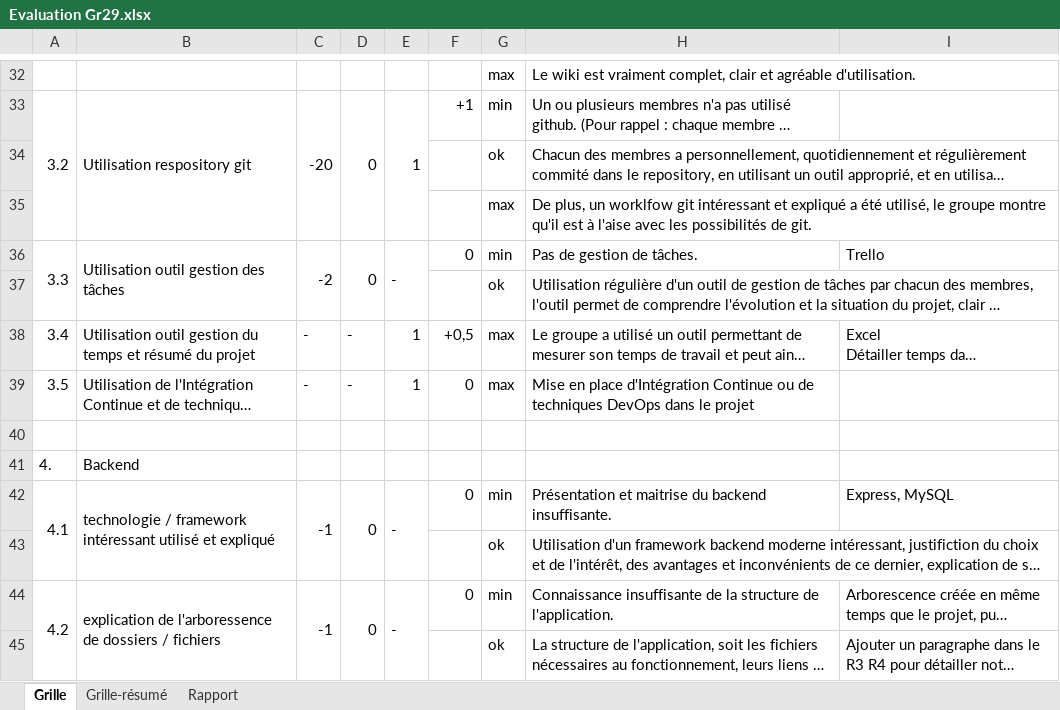
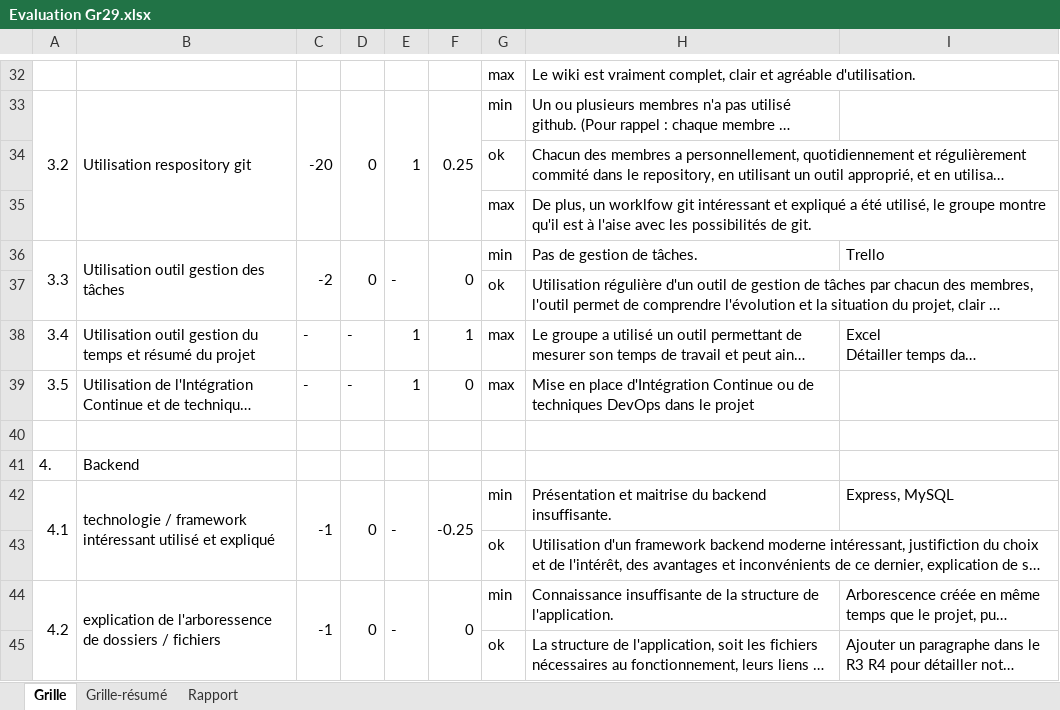
Before and after one commit to GGEphec/DevWebGr29, an Excel workbook: Documents/0-Consignes/Evaluation Gr29.xlsx, sheet Grille, drawn as a sheet; only a part is shown, gaps mark what is left out; long unchanged cells end in …; values as stored, in another font and other column widths than the file's, no cell formats; the diff covers the shown part only; the diff names each change by its address in the sheet, - before the commit and + after, or states it on an @@ line.

```diff
--- a/Documents/0-Consignes/Evaluation Gr29.xlsx (sheet Grille)
+++ b/Documents/0-Consignes/Evaluation Gr29.xlsx (sheet Grille)
-F33: +1
+F33: 0.25
+F33:F35 merged
+F36:F37 merged
-F38: +0,5
+F38: 1
-F42: 0
+F42: -0.25
+F42:F43 merged
+F44:F45 merged
```
Also changed, not shown: 11 edited cells and merged cells elsewhere in this sheet, cell formats.
